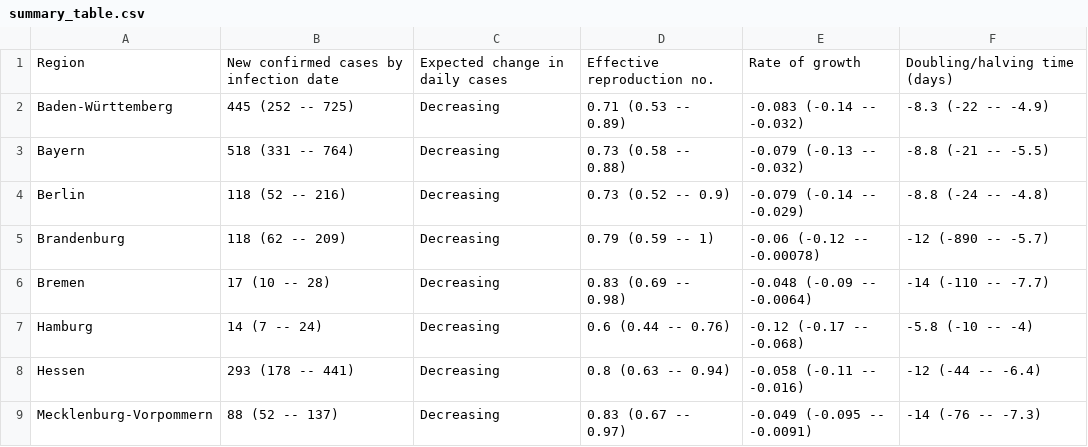
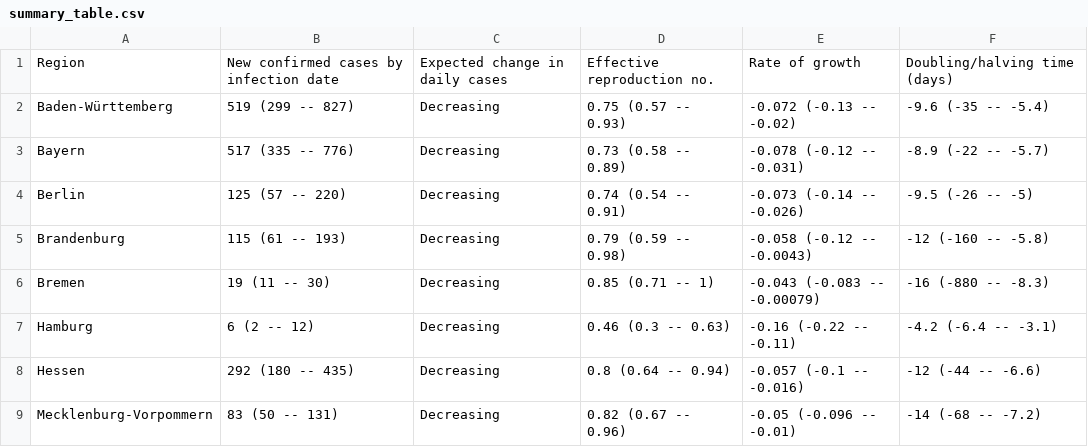
Before and after one commit to velmalopez/covid-rt-estimates, a CSV file: subnational/germany/cases/summary/summary_table.csv, drawn as a sheet; only a part is shown; the diff covers the shown part only.

```diff
--- a/subnational/germany/cases/summary/summary_table.csv
+++ b/subnational/germany/cases/summary/summary_table.csv
@@ -1,9 +1,9 @@
 Region,New confirmed cases by infection date,Expected change in daily cases,Effective reproduction no.,Rate of growth,Doubling/halving time (days)
-Baden-Württemberg,445 (252 -- 725),Decreasing,0.71 (0.53 -- 0.89),-0.083 (-0.14 -- -0.032),-8.3 (-22 -- -4.9)
-Bayern,518 (331 -- 764),Decreasing,0.73 (0.58 -- 0.88),-0.079 (-0.13 -- -0.032),-8.8 (-21 -- -5.5)
-Berlin,118 (52 -- 216),Decreasing,0.73 (0.52 -- 0.9),-0.079 (-0.14 -- -0.029),-8.8 (-24 -- -4.8)
-Brandenburg,118 (62 -- 209),Decreasing,0.79 (0.59 -- 1),-0.06 (-0.12 -- -0.00078),-12 (-890 -- -5.7)
-Bremen,17 (10 -- 28),Decreasing,0.83 (0.69 -- 0.98),-0.048 (-0.09 -- -0.0064),-14 (-110 -- -7.7)
-Hamburg,14 (7 -- 24),Decreasing,0.6 (0.44 -- 0.76),-0.12 (-0.17 -- -0.068),-5.8 (-10 -- -4)
-Hessen,293 (178 -- 441),Decreasing,0.8 (0.63 -- 0.94),-0.058 (-0.11 -- -0.016),-12 (-44 -- -6.4)
-Mecklenburg-Vorpommern,88 (52 -- 137),Decreasing,0.83 (0.67 -- 0.97),-0.049 (-0.095 -- -0.0091),-14 (-76 -- -7.3)
+Baden-Württemberg,519 (299 -- 827),Decreasing,0.75 (0.57 -- 0.93),-0.072 (-0.13 -- -0.02),-9.6 (-35 -- -5.4)
+Bayern,517 (335 -- 776),Decreasing,0.73 (0.58 -- 0.89),-0.078 (-0.12 -- -0.031),-8.9 (-22 -- -5.7)
+Berlin,125 (57 -- 220),Decreasing,0.74 (0.54 -- 0.91),-0.073 (-0.14 -- -0.026),-9.5 (-26 -- -5)
+Brandenburg,115 (61 -- 193),Decreasing,0.79 (0.59 -- 0.98),-0.058 (-0.12 -- -0.0043),-12 (-160 -- -5.8)
+Bremen,19 (11 -- 30),Decreasing,0.85 (0.71 -- 1),-0.043 (-0.083 -- -0.00079),-16 (-880 -- -8.3)
+Hamburg,6 (2 -- 12),Decreasing,0.46 (0.3 -- 0.63),-0.16 (-0.22 -- -0.11),-4.2 (-6.4 -- -3.1)
+Hessen,292 (180 -- 435),Decreasing,0.8 (0.64 -- 0.94),-0.057 (-0.1 -- -0.016),-12 (-44 -- -6.6)
+Mecklenburg-Vorpommern,83 (50 -- 131),Decreasing,0.82 (0.67 -- 0.96),-0.05 (-0.096 -- -0.01),-14 (-68 -- -7.2)
```
Also changed, not shown: 33 edited cells elsewhere in this file, subnational/germany/cases/summary/cases_by_infection.csv, subnational/germany/cases/summary/cases_by_report.csv, 9 other files.
